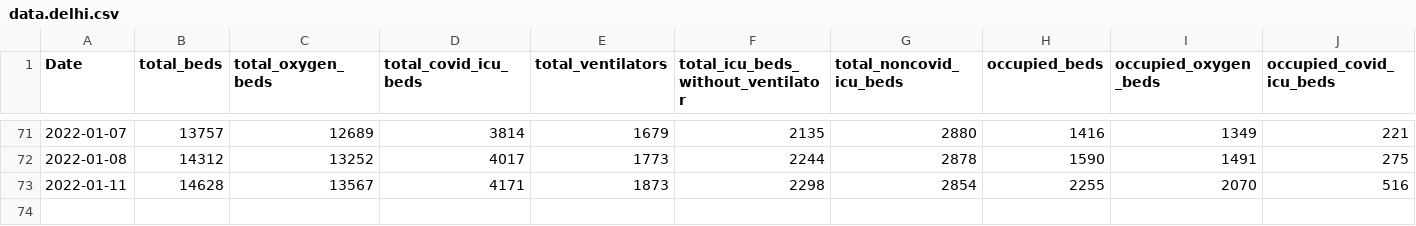
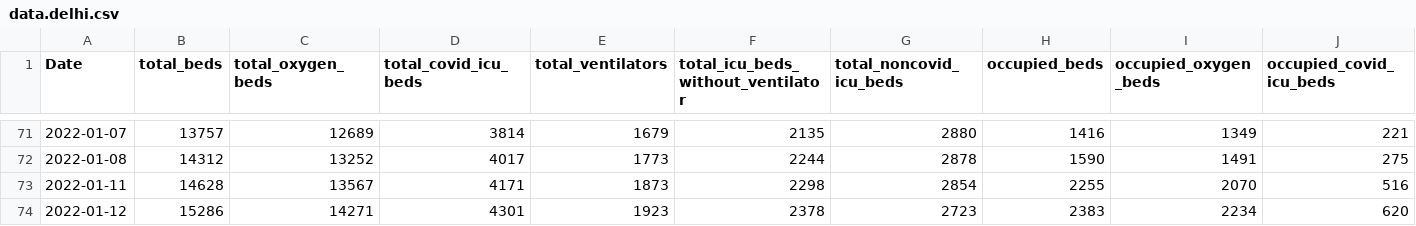
Before and after one commit to s-mandeep/misc_bed_availability_scraper, a CSV file: data.delhi.csv, drawn as a sheet; only a part is shown, gaps mark what is left out; rows hold the shown columns only; the diff names each change by its address in the sheet, - before the commit and + after, or states it on an @@ line.

```diff
--- a/data.delhi.csv
+++ b/data.delhi.csv
+row 74: 2022-01-12 | 15286 | 14271 | 4301 | 1923 | 2378 | 2723 | 2383 | 2234 | 620
```
Also changed, not shown: data.bengaluru.csv, data.chennai.csv, 4 other files.
